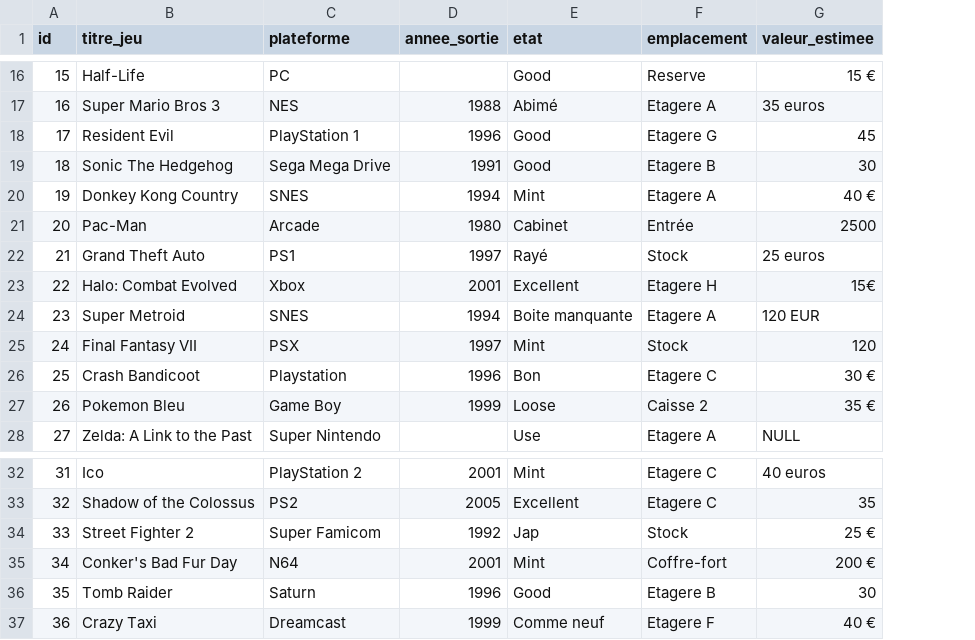
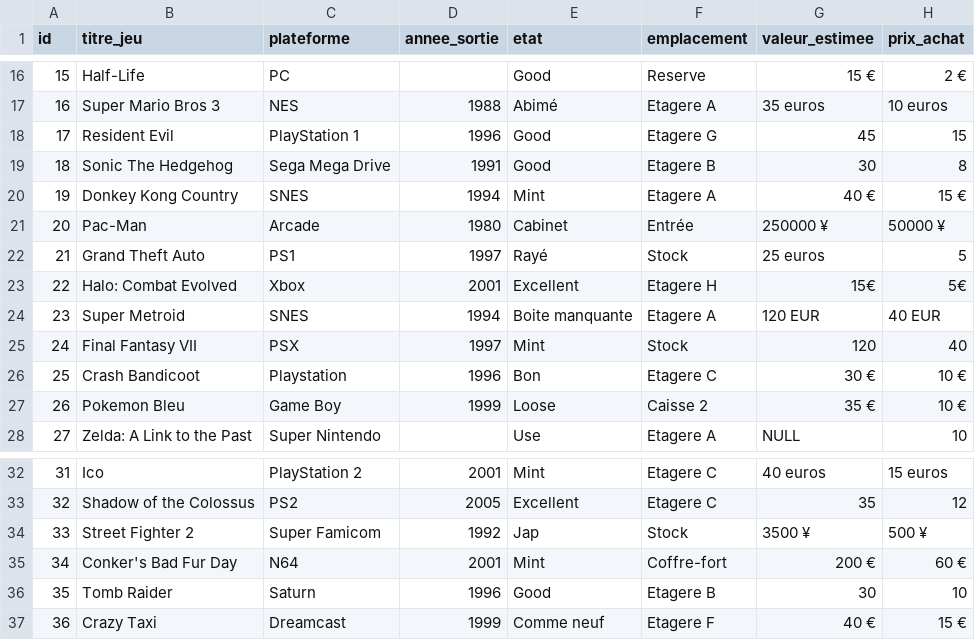
Before and after one commit to tanguybernard/courses, a CSV file: Bootcamp/projet_pixel_trader/ressources/stock_legacy_full.csv, drawn as a sheet; only a part is shown, gaps mark what is left out; the diff covers the shown part only; the diff names each change by its address in the sheet, - before the commit and + after, or states it on an @@ line.

```diff
--- a/Bootcamp/projet_pixel_trader/ressources/stock_legacy_full.csv
+++ b/Bootcamp/projet_pixel_trader/ressources/stock_legacy_full.csv
+column H (prix_achat), rows 16-28: 2 € | 10 euros | 15 | 8 | 15 € | 50000 ¥ | 5 | 5€ | 40 EUR | 40 | 10 € | 10 € | 10; rows 32-37: 15 euros | 12 | 500 ¥ | 60 € | 10 | 15 €
-G21 (valeur_estimee): 2500
+G21 (valeur_estimee): 250000 ¥
-G34 (valeur_estimee): 25 €
+G34 (valeur_estimee): 3500 ¥
```
Also changed, not shown: 16 added rows elsewhere in this file, 2 other files.
